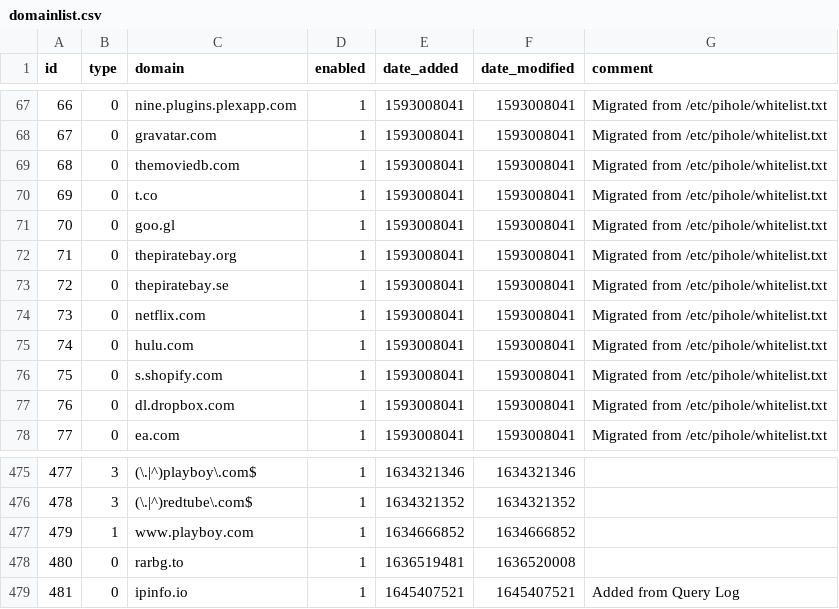
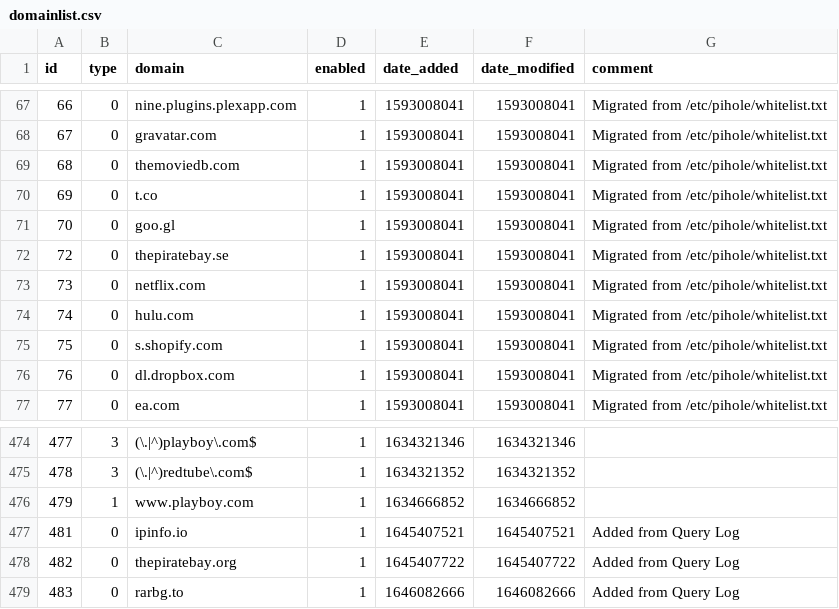
Before and after one commit to ozark46/my-pihole-lists, a CSV file: domainlist.csv, drawn as a sheet; only a part is shown, gaps mark what is left out; removed rows and columns are numbered as before the commit, all else as after; the diff names each change by its address in the sheet, - before the commit and + after, or states it on an @@ line.

```diff
--- a/domainlist.csv
+++ b/domainlist.csv
-row 72: 71 | 0 | thepiratebay.org | 1 | 1593008041 | 1593008041 | Migrated from /etc/pihole/whitelist.txt
-row 478: 480 | 0 | rarbg.to | 1 | 1636519481 | 1636520008
+row 478: 482 | 0 | thepiratebay.org | 1 | 1645407722 | 1645407722 | Added from Query Log
+row 479: 483 | 0 | rarbg.to | 1 | 1646082666 | 1646082666 | Added from Query Log
```
Also changed, not shown: adlist.csv.
